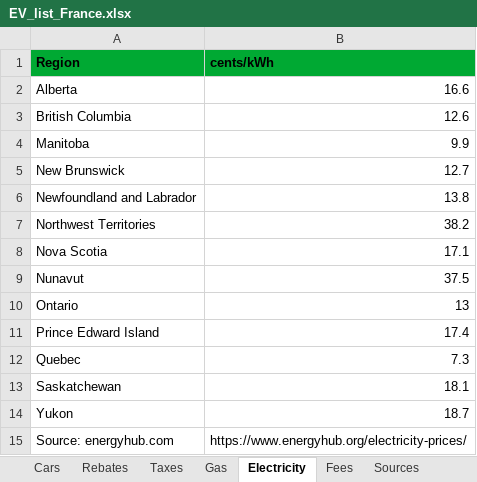
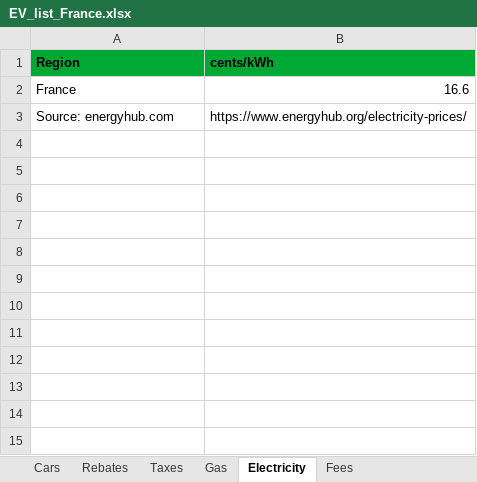
Before and after one commit to eloimercier/EV_ICE_Ownership_Cost_app, an Excel workbook: app/data/EV_list_France.xlsx, sheet Electricity, drawn as a sheet; values as stored, in another font and other column widths than the file's, no borders; the diff names each change by its address in the sheet, - before the commit and + after, or states it on an @@ line.

```diff
--- a/app/data/EV_list_France.xlsx (sheet Electricity)
+++ b/app/data/EV_list_France.xlsx (sheet Electricity)
-sheet tab: Sources
-A2 (Region): Alberta
+A2 (Region): France
-row 3: British Columbia | 12.6
-row 4: Manitoba | 9.9
-row 5: New Brunswick | 12.7
-row 6: Newfoundland and Labrador | 13.8
-row 7: Northwest Territories | 38.2
-row 8: Nova Scotia | 17.1
-row 9: Nunavut | 37.5
-row 10: Ontario | 13
-row 11: Prince Edward Island | 17.4
-row 12: Quebec | 7.3
-row 13: Saskatchewan | 18.1
-row 14: Yukon | 18.7
```
Also changed, not shown: sheet Taxes, sheet Gas, app/data/EV_list_USA.xlsx, 1 other file.
